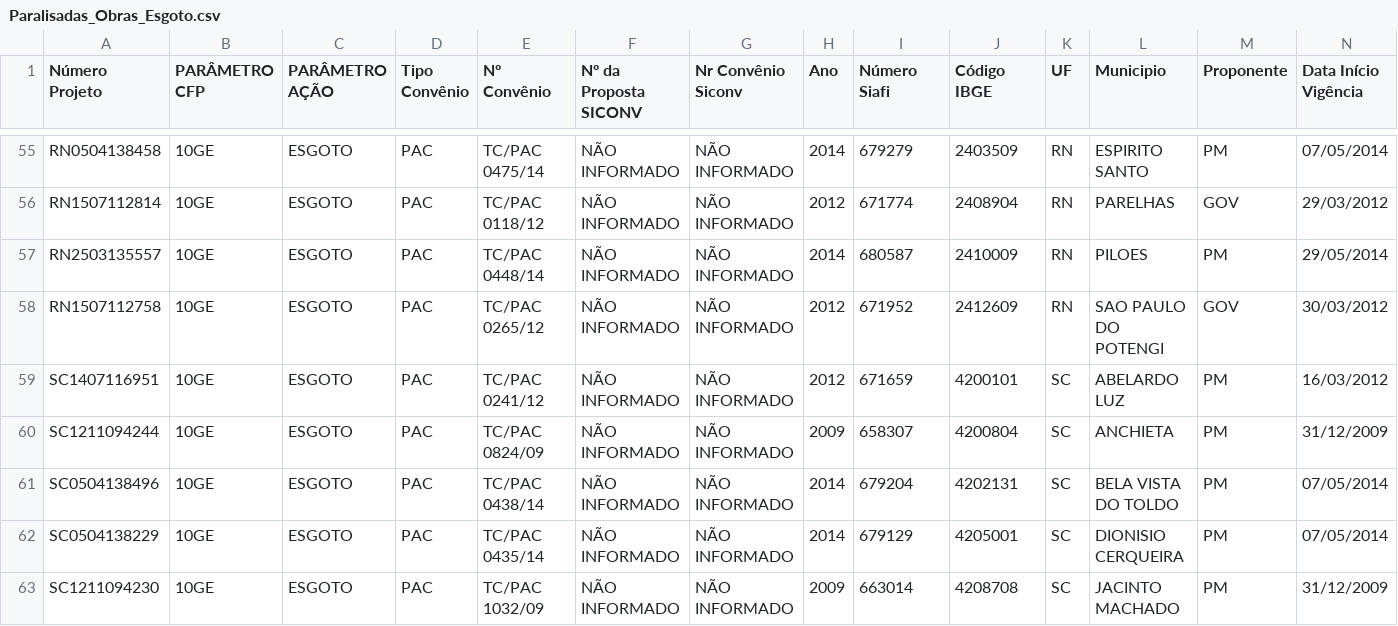
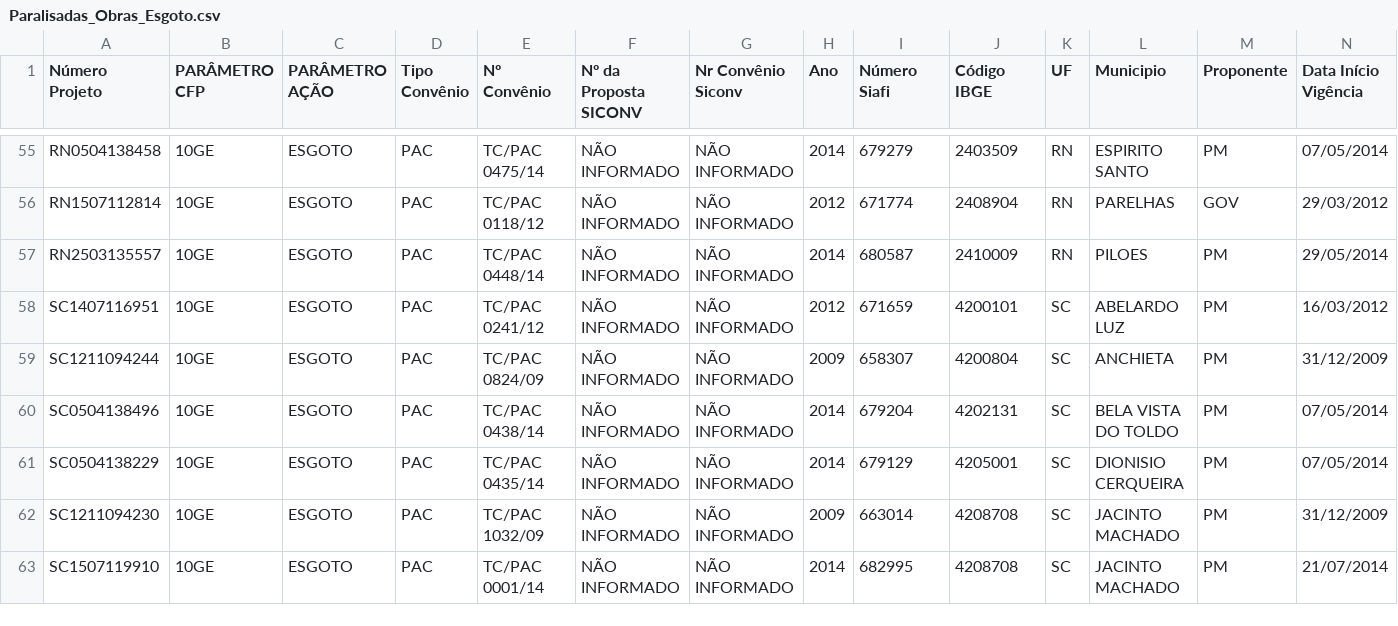
Before and after one commit to mariajuliawegelin/D6, a CSV file: Paralisadas_Obras_Esgoto.csv, drawn as a sheet; only a part is shown, gaps mark what is left out; the shorter side is filled out with more unchanged rows; rows hold the shown columns only; the diff names each change by its address in the sheet, - before the commit and + after, or states it on an @@ line.

Commit message:
Update Paralisadas_Obras_Esgoto.csv

```diff
--- a/Paralisadas_Obras_Esgoto.csv
+++ b/Paralisadas_Obras_Esgoto.csv
-row 58: RN1507112758 | 10GE | ESGOTO | PAC | TC/PAC 0265/12 | NÃO INFORMADO | NÃO INFORMADO | 2012 | 671952 | 2412609 | RN | SAO PAULO DO POTENGI | GOV | 30/03/2012
```
